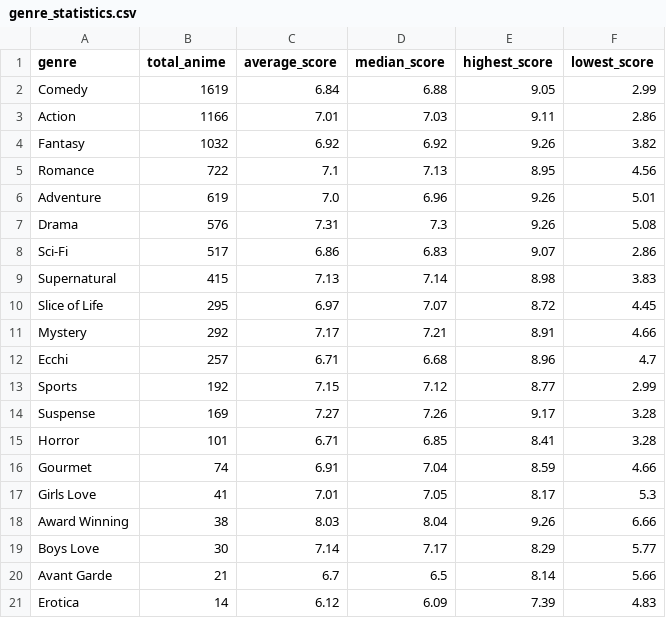
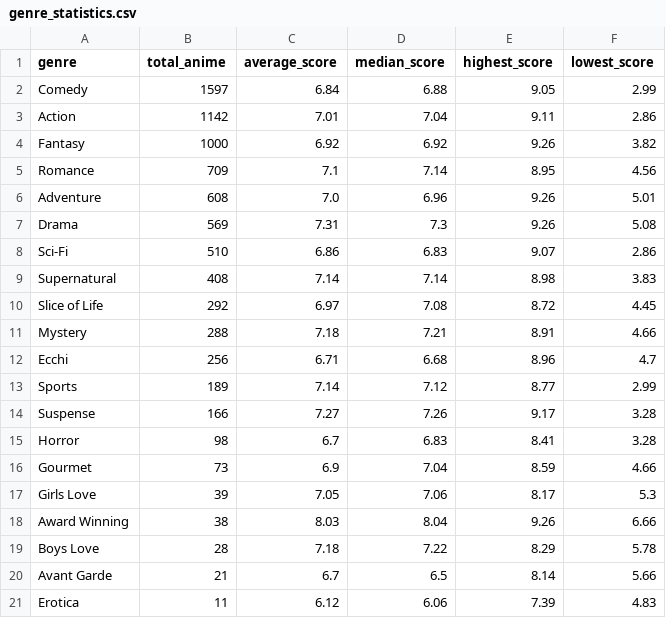
Before and after one commit to Ate329/anime-stats-tracker, a CSV file: data/csv/genre_statistics.csv, drawn as a sheet.

```diff
--- a/data/csv/genre_statistics.csv
+++ b/data/csv/genre_statistics.csv
@@ -1,21 +1,21 @@
 genre,total_anime,average_score,median_score,highest_score,lowest_score
-Comedy,1619,6.84,6.88,9.05,2.99
-Action,1166,7.01,7.03,9.11,2.86
-Fantasy,1032,6.92,6.92,9.26,3.82
-Romance,722,7.1,7.13,8.95,4.56
-Adventure,619,7.0,6.96,9.26,5.01
-Drama,576,7.31,7.3,9.26,5.08
-Sci-Fi,517,6.86,6.83,9.07,2.86
-Supernatural,415,7.13,7.14,8.98,3.83
-Slice of Life,295,6.97,7.07,8.72,4.45
-Mystery,292,7.17,7.21,8.91,4.66
-Ecchi,257,6.71,6.68,8.96,4.7
-Sports,192,7.15,7.12,8.77,2.99
-Suspense,169,7.27,7.26,9.17,3.28
-Horror,101,6.71,6.85,8.41,3.28
-Gourmet,74,6.91,7.04,8.59,4.66
-Girls Love,41,7.01,7.05,8.17,5.3
+Comedy,1597,6.84,6.88,9.05,2.99
+Action,1142,7.01,7.04,9.11,2.86
+Fantasy,1000,6.92,6.92,9.26,3.82
+Romance,709,7.1,7.14,8.95,4.56
+Adventure,608,7.0,6.96,9.26,5.01
+Drama,569,7.31,7.3,9.26,5.08
+Sci-Fi,510,6.86,6.83,9.07,2.86
+Supernatural,408,7.14,7.14,8.98,3.83
+Slice of Life,292,6.97,7.08,8.72,4.45
+Mystery,288,7.18,7.21,8.91,4.66
+Ecchi,256,6.71,6.68,8.96,4.7
+Sports,189,7.14,7.12,8.77,2.99
+Suspense,166,7.27,7.26,9.17,3.28
+Horror,98,6.7,6.83,8.41,3.28
+Gourmet,73,6.9,7.04,8.59,4.66
+Girls Love,39,7.05,7.06,8.17,5.3
 Award Winning,38,8.03,8.04,9.26,6.66
-Boys Love,30,7.14,7.17,8.29,5.77
+Boys Love,28,7.18,7.22,8.29,5.78
 Avant Garde,21,6.7,6.5,8.14,5.66
-Erotica,14,6.12,6.09,7.39,4.83
+Erotica,11,6.12,6.06,7.39,4.83
```
Also changed, not shown: data/csv/ratings_by_season.csv, data/csv/studio_statistics.csv, 31 other files.
